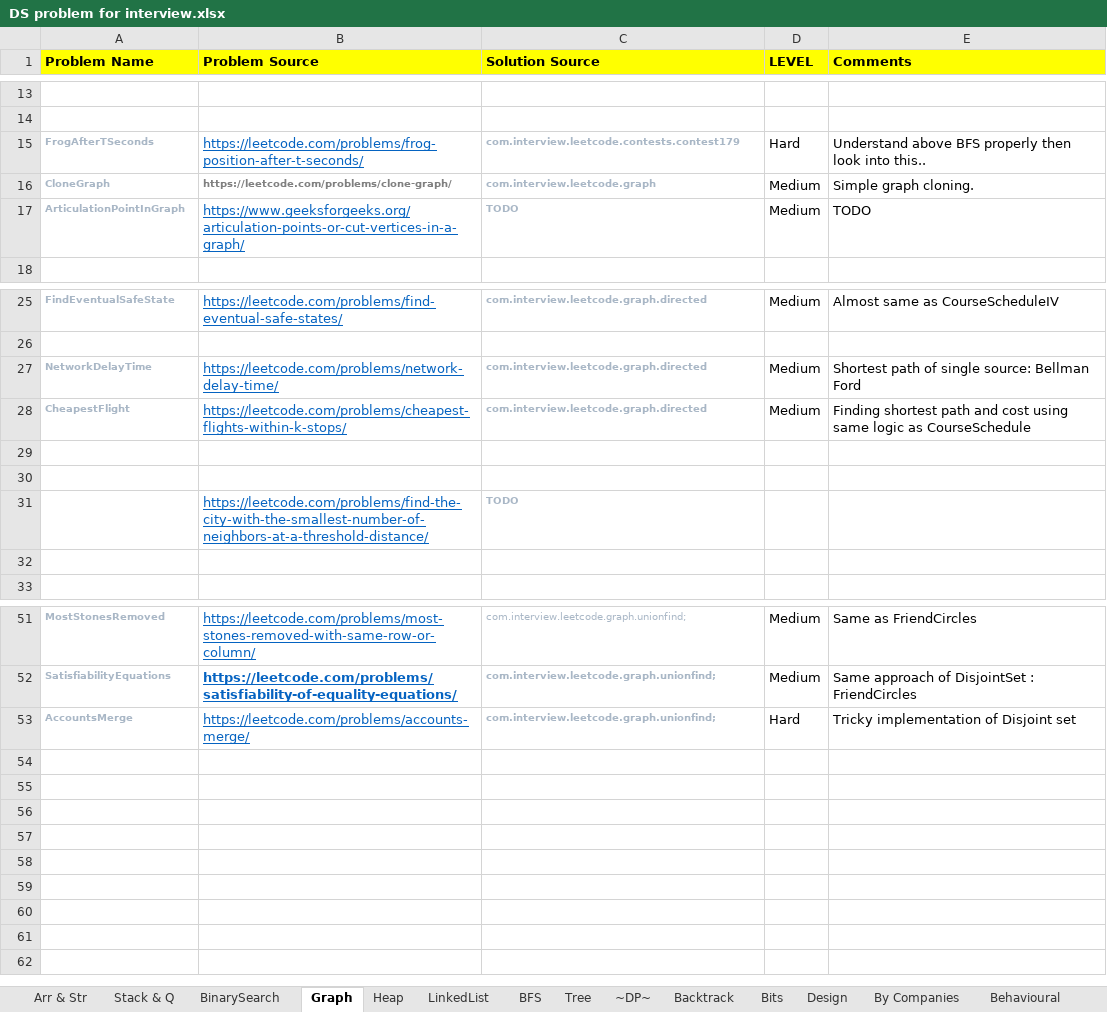
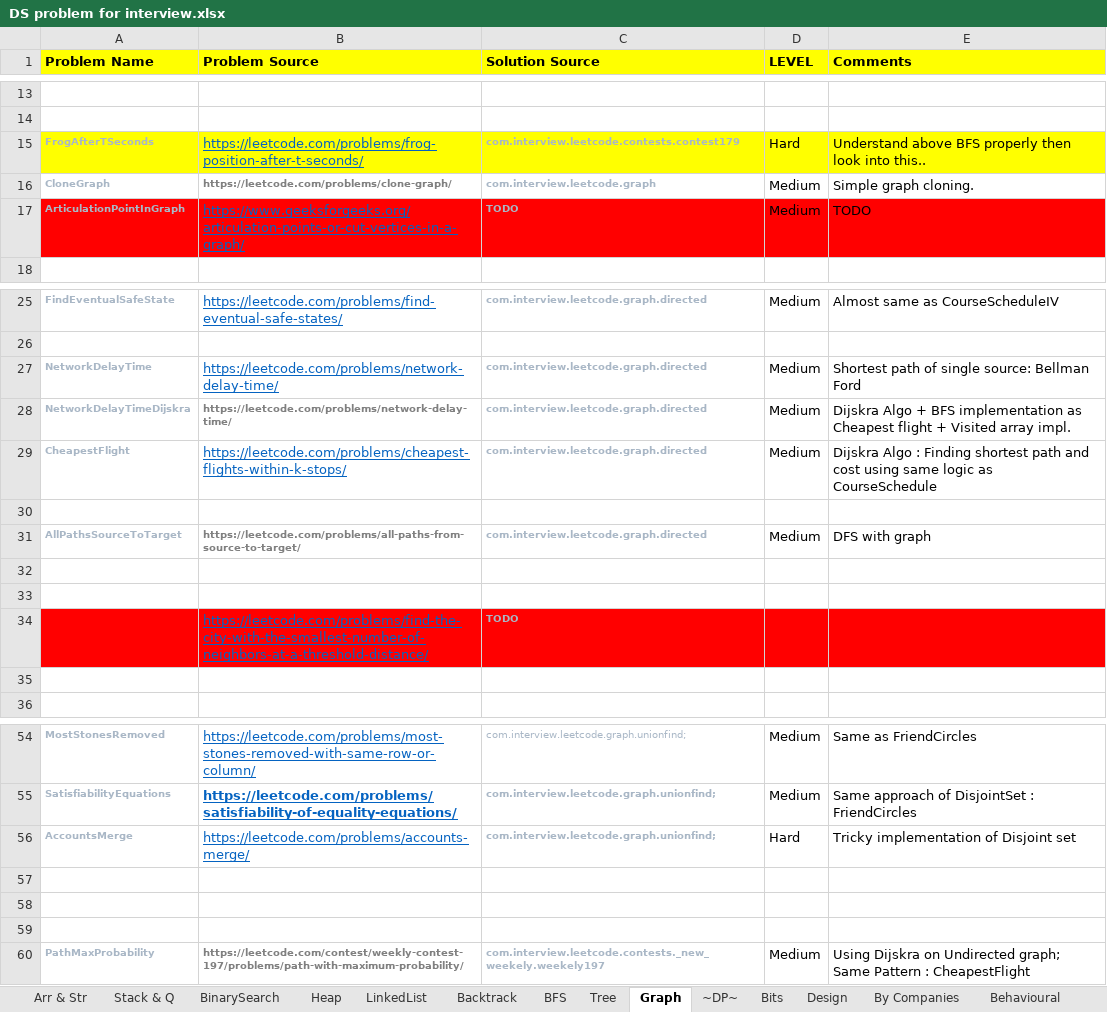
Before and after one commit to prdp89/interview, an Excel workbook: src/com/interview/excel/DS problem for interview.xlsx, sheet Graph, drawn as a sheet; only a part is shown, gaps mark what is left out; values as stored, in another font and other column widths than the file's, no borders; addresses are those after the commit; the diff names each change by its address in the sheet, - before the commit and + after, or states it on an @@ line.

Commit message:
- Added Leetcode practice problems.

```diff
--- a/src/com/interview/excel/DS problem for interview.xlsx (sheet Graph)
+++ b/src/com/interview/excel/DS problem for interview.xlsx (sheet Graph)
@@ sheet tab order changed: Arr & Str | Stack & Q | BinarySearch | Heap | LinkedList | Backtrack | BFS | Tree | Graph | ~DP~ | Bits | Design | By Companies | Behavioural @@
-A15:E15 fill: none
+A15:E15 fill: #FFFF00
-A17:E17 fill: none
+A17:E17 fill: #FF0000
+row 28: NetworkDelayTimeDijskra | https://leetcode.com/problems/network-delay-time/ | com.interview.leetcode.graph.directed | Medium | Dijskra Algo + BFS implementation as Cheapest flight + Visited array impl.
-E29 (Comments): Finding shortest…
+E29 (Comments): Dijskra Algo : Finding shortest…
+row 30: (empty)
+row 31: AllPathsSourceToTarget | https://leetcode.com/problems/all-paths-from-source-to-target/ | com.interview.leetcode.graph.directed | Medium | DFS with graph
-A34:E34 fill: none
+A34:E34 fill: #FF0000
+row 57: (empty)
+row 58: (empty)
+row 59: (empty)
+row 60: PathMaxProbability | https://leetcode.com/contest/weekly-contest-197/problems/path-with-maximum-probability/ | com.interview.leetcode.contests._new_weekely.weekely197 | Medium | Using Dijskra on Undirected graph; Same Pattern : CheapestFlight
```
Also changed, not shown: sheet ~DP~, sheet Arr & Str, sheet BFS, sheet BinarySearch, sheet Maths, sheet Tree, 5 more sheets, 43 other files.
